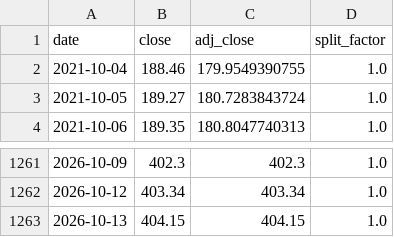
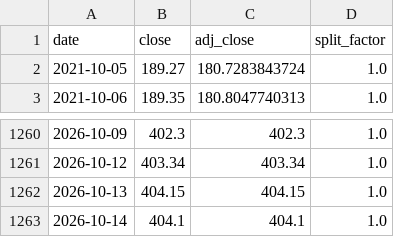
Before and after one commit to Recp-ai/capex-early-warning, a CSV file: data/stocks/prices/MSGS.csv, drawn as a sheet; only a part is shown, gaps mark what is left out; removed rows and columns are numbered as before the commit, all else as after; the diff names each change by its address in the sheet, - before the commit and + after, or states it on an @@ line.

```diff
--- a/data/stocks/prices/MSGS.csv
+++ b/data/stocks/prices/MSGS.csv
-row 2: 2021-10-04 | 188.46 | 179.9549390755 | 1.0
+row 1263: 2026-10-14 | 404.1 | 404.1 | 1.0
```
Also changed, not shown: data/stocks/prices/TIC.csv, data/stocks/ratings.csv, 44 other files.
